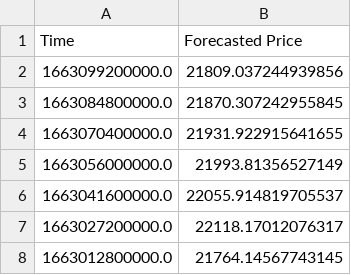
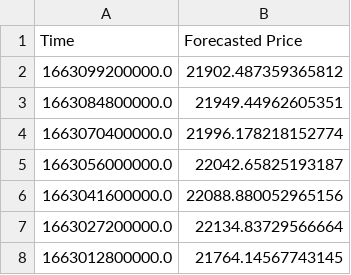
Before and after one commit to krishnajiraoh/my-crypto-world, a CSV file: forecast/data/ForecastedPrices.csv, drawn as a sheet.

Commit message:
Updated by Prediction script using PyGithub API

```diff
--- a/forecast/data/ForecastedPrices.csv
+++ b/forecast/data/ForecastedPrices.csv
@@ -1,8 +1,8 @@
 Time,Forecasted Price
-1663099200000.0,21809.037244939856
-1663084800000.0,21870.307242955845
-1663070400000.0,21931.922915641655
-1663056000000.0,21993.81356527149
-1663041600000.0,22055.914819705537
-1663027200000.0,22118.17012076317
+1663099200000.0,21902.487359365812
+1663084800000.0,21949.44962605351
+1663070400000.0,21996.178218152774
+1663056000000.0,22042.65825193187
+1663041600000.0,22088.880052965156
+1663027200000.0,22134.83729566664
 1663012800000.0,21764.14567743145
```
